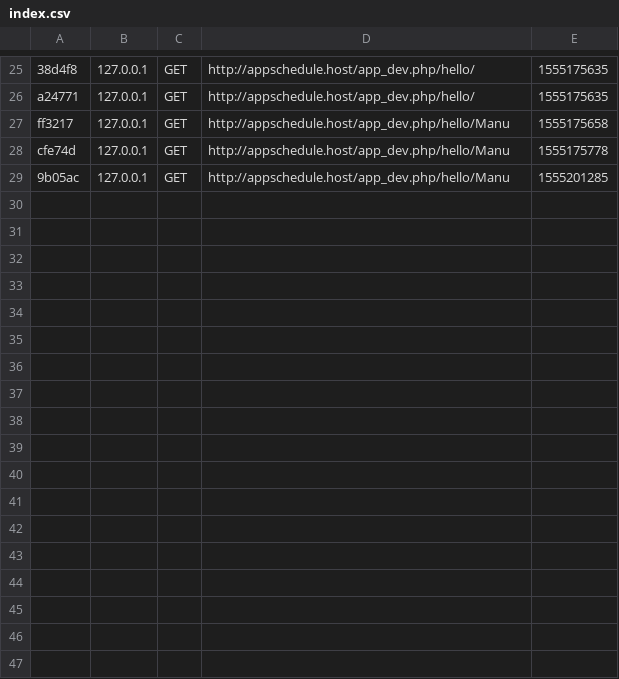
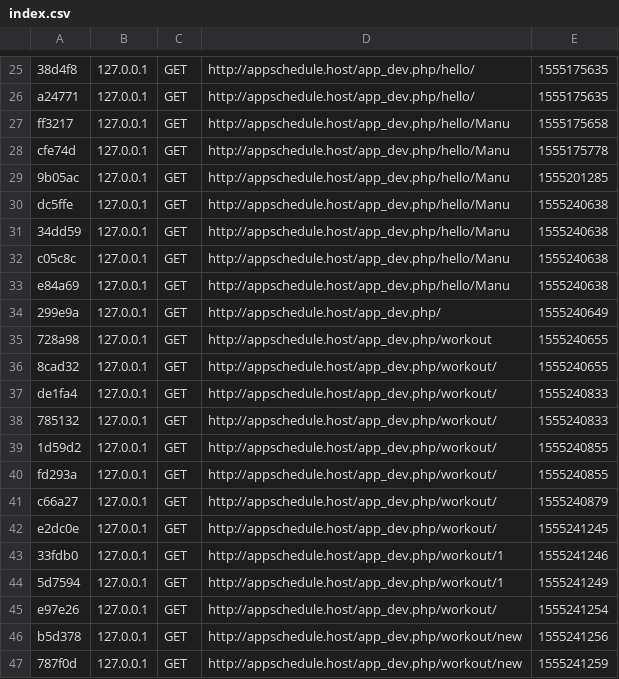
Before and after one commit to malakaton/appSchedule, a CSV file: app/cache/dev/profiler/index.csv, drawn as a sheet; only a part is shown, gaps mark what is left out; the diff names each change by its address in the sheet, - before the commit and + after, or states it on an @@ line.

```diff
--- a/app/cache/dev/profiler/index.csv
+++ b/app/cache/dev/profiler/index.csv
+row 30: dc5ffe | 127.0.0.1 | GET | http://appschedule.host/app_dev.php/hello/Manu | 1555240638
+row 31: 34dd59 | 127.0.0.1 | GET | http://appschedule.host/app_dev.php/hello/Manu | 1555240638
+row 32: c05c8c | 127.0.0.1 | GET | http://appschedule.host/app_dev.php/hello/Manu | 1555240638
+row 33: e84a69 | 127.0.0.1 | GET | http://appschedule.host/app_dev.php/hello/Manu | 1555240638
+row 34: 299e9a | 127.0.0.1 | GET | http://appschedule.host/app_dev.php/ | 1555240649
+row 35: 728a98 | 127.0.0.1 | GET | http://appschedule.host/app_dev.php/workout | 1555240655
+row 36: 8cad32 | 127.0.0.1 | GET | http://appschedule.host/app_dev.php/workout/ | 1555240655
+row 37: de1fa4 | 127.0.0.1 | GET | http://appschedule.host/app_dev.php/workout/ | 1555240833
+row 38: 785132 | 127.0.0.1 | GET | http://appschedule.host/app_dev.php/workout/ | 1555240833
+row 39: 1d59d2 | 127.0.0.1 | GET | http://appschedule.host/app_dev.php/workout/ | 1555240855
+row 40: fd293a | 127.0.0.1 | GET | http://appschedule.host/app_dev.php/workout/ | 1555240855
+row 41: c66a27 | 127.0.0.1 | GET | http://appschedule.host/app_dev.php/workout/ | 1555240879
+row 42: e2dc0e | 127.0.0.1 | GET | http://appschedule.host/app_dev.php/workout/ | 1555241245
+row 43: 33fdb0 | 127.0.0.1 | GET | http://appschedule.host/app_dev.php/workout/1 | 1555241246
+row 44: 5d7594 | 127.0.0.1 | GET | http://appschedule.host/app_dev.php/workout/1 | 1555241249
+row 45: e97e26 | 127.0.0.1 | GET | http://appschedule.host/app_dev.php/workout/ | 1555241254
+row 46: b5d378 | 127.0.0.1 | GET | http://appschedule.host/app_dev.php/workout/new | 1555241256
+row 47: 787f0d | 127.0.0.1 | GET | http://appschedule.host/app_dev.php/workout/new | 1555241259
```
Also changed, not shown: 15 other files.
